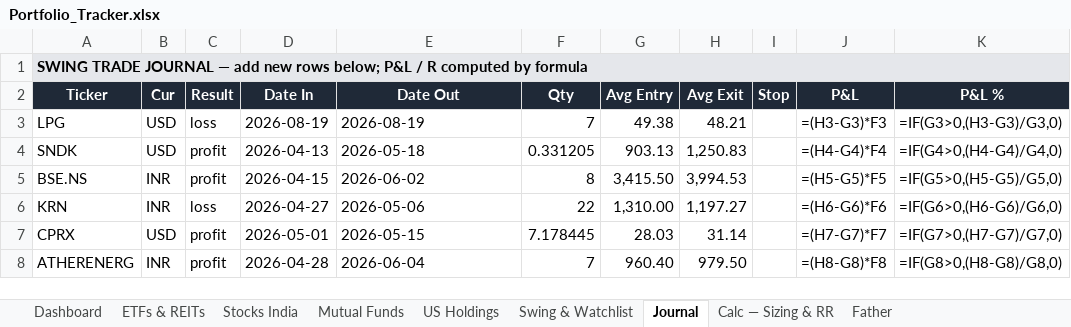
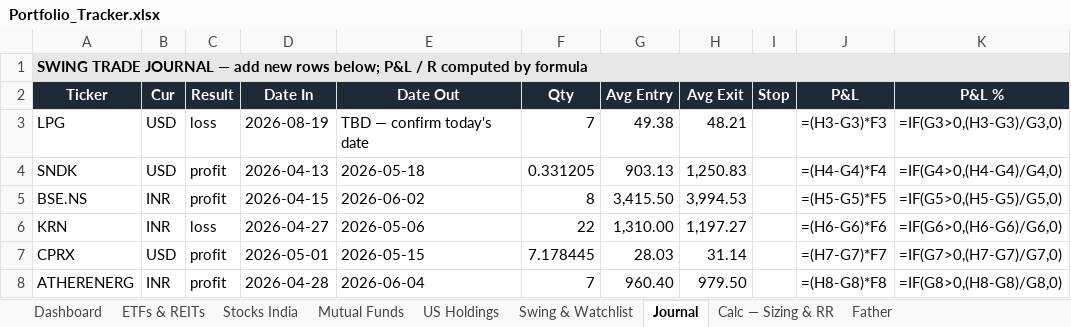
Before and after one commit to aceit247/openbb, an Excel workbook: examples/swing_monitor/Portfolio_Tracker.xlsx, sheet Journal, drawn as a sheet; only a part is shown; values as stored, in another font and other column widths than the file's, no borders; formulas without a stored value are shown as written; the diff names each change by its address in the sheet, - before the commit and + after, or states it on an @@ line.

```diff
--- a/examples/swing_monitor/Portfolio_Tracker.xlsx (sheet Journal)
+++ b/examples/swing_monitor/Portfolio_Tracker.xlsx (sheet Journal)
-E3 (Date Out): 2026-08-19
+E3 (Date Out): TBD — confirm today's date
```
Also changed, not shown: sheet Dashboard, sheet Father, sheet Swing & Watchlist, 2 other files.
